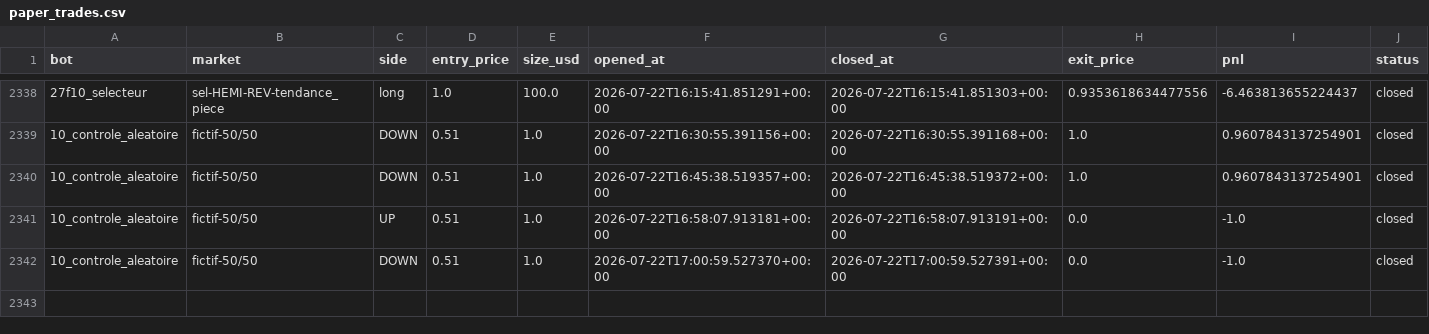
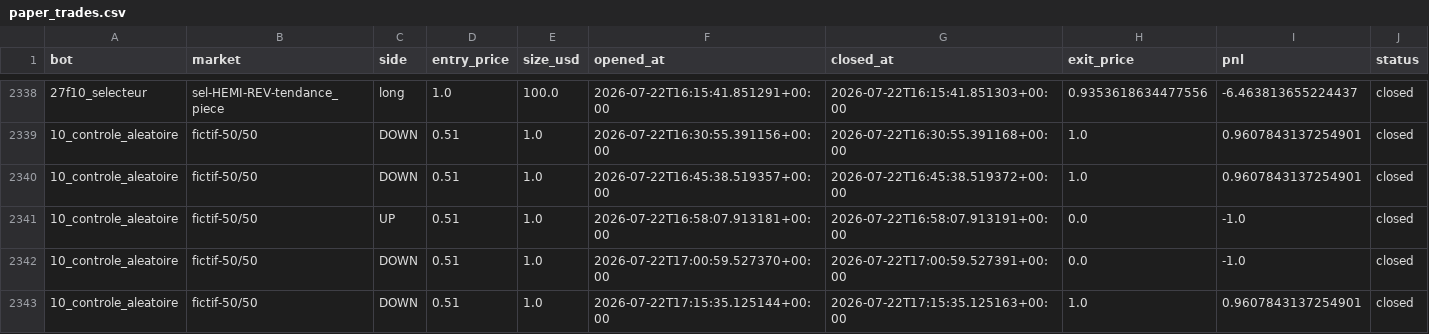
Before and after one commit to BSA-Laky/banc-paper, a CSV file: paper_trades.csv, drawn as a sheet; only a part is shown, gaps mark what is left out.

```diff
--- a/paper_trades.csv
+++ b/paper_trades.csv
@@ -2342 +2342,2 @@ bot,market,side,entry_price,size_usd,opened_at,closed_at,exit_price,pnl,status
 10_controle_aleatoire,fictif-50/50,DOWN,0.51,1.0,2026-07-22T17:00:59.527370+00:00,2026-07-22T17:00:59.527391+00:00,0.0,-1.0,closed
+10_controle_aleatoire,fictif-50/50,DOWN,0.51,1.0,2026-07-22T17:15:35.125144+00:00,2026-07-22T17:15:35.125163+00:00,1.0,0.9607843137254901,closed
```
Also changed, not shown: 11 other files.
